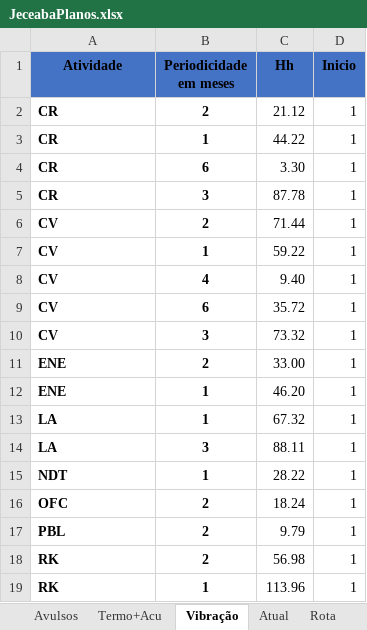
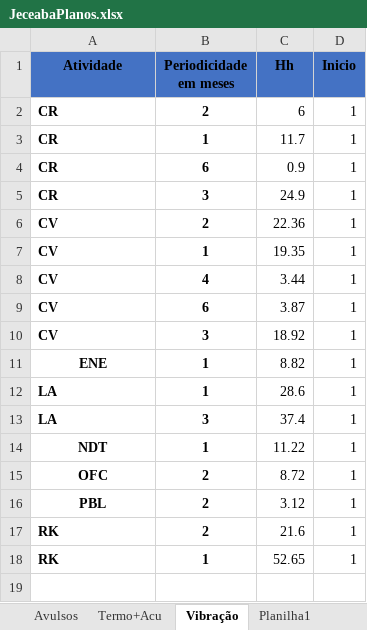
Before and after one commit to SamuelWas/loltimers, an Excel workbook: JeceabaPlanos.xlsx, sheet Vibração, drawn as a sheet; values as stored, in another font and other column widths than the file's, no borders; removed rows and columns are numbered as before the commit, all else as after; the diff names each change by its address in the sheet, - before the commit and + after, or states it on an @@ line.

Commit message:
Add files via upload

```diff
--- a/JeceabaPlanos.xlsx (sheet Vibração)
+++ b/JeceabaPlanos.xlsx (sheet Vibração)
+sheet tab: Planilha1
-C2 (Hh): 21.12
+C2 (Hh): 6
-C3 (Hh): 44.22
+C3 (Hh): 11.7
-C4 (Hh): 3.30
+C4 (Hh): 0.9
-C5 (Hh): 87.78
+C5 (Hh): 24.9
-C6 (Hh): 71.44
+C6 (Hh): 22.36
-C7 (Hh): 59.22
+C7 (Hh): 19.35
-C8 (Hh): 9.40
+C8 (Hh): 3.44
-C9 (Hh): 35.72
+C9 (Hh): 3.87
-C10 (Hh): 73.32
+C10 (Hh): 18.92
-row 11: ENE | 2 | 33.00 | 1
-A11 alignment: left
+A11 alignment: center
-C11 (Hh): 46.20
+C11 (Hh): 8.82
-C12 (Hh): 67.32
+C12 (Hh): 28.6
-C13 (Hh): 88.11
+C13 (Hh): 37.4
-A14:A16 alignment: left
+A14:A16 alignment: center
-C14 (Hh): 28.22
+C14 (Hh): 11.22
-C15 (Hh): 18.24
+C15 (Hh): 8.72
-C16 (Hh): 9.79
+C16 (Hh): 3.12
-C17 (Hh): 56.98
+C17 (Hh): 21.6
-C18 (Hh): 113.96
+C18 (Hh): 52.65
```
